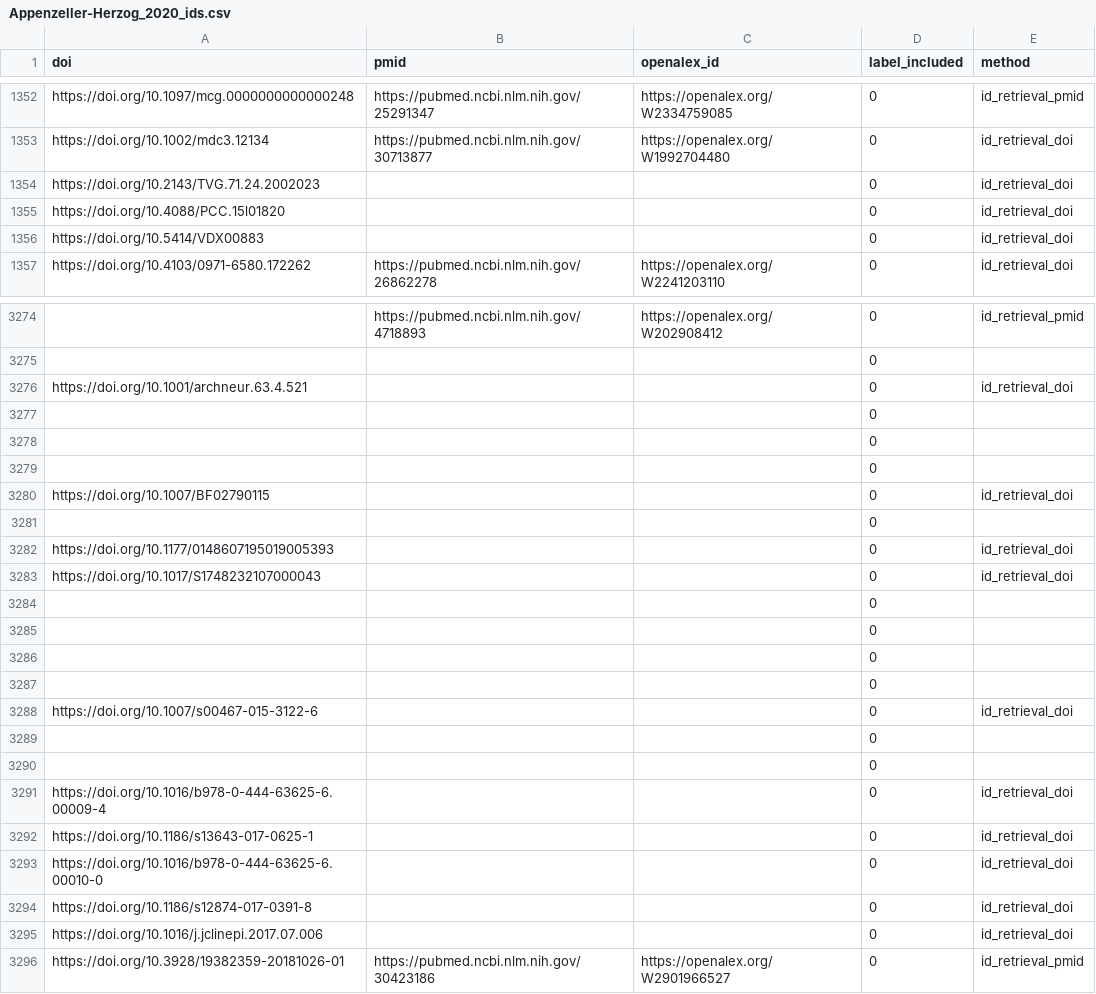
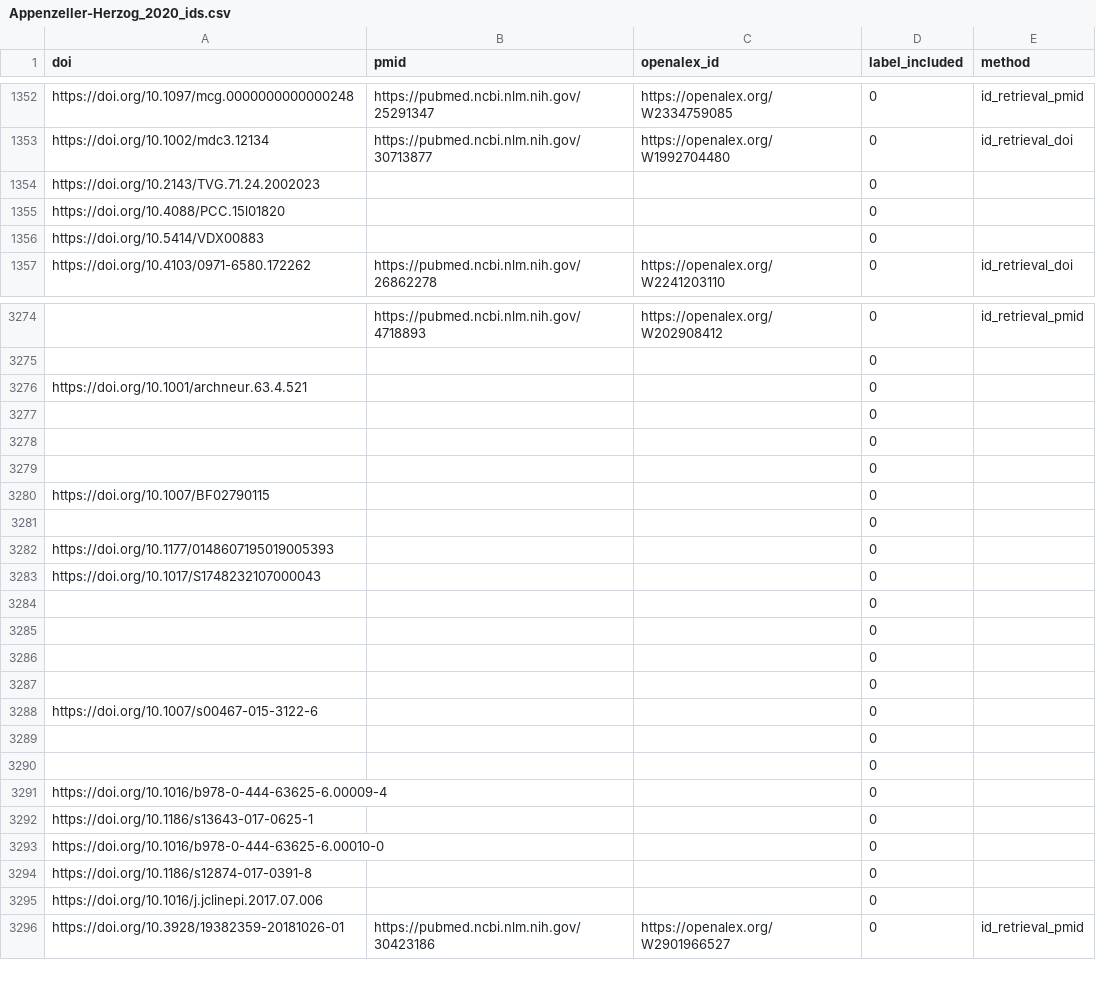
Before and after one commit to asreview/synergy-dataset, a CSV file: datasets/Appenzeller-Herzog_2020/Appenzeller-Herzog_2020_ids.csv, drawn as a sheet; only a part is shown, gaps mark what is left out; the diff covers the shown part only; the diff names each change by its address in the sheet, - before the commit and + after, or states it on an @@ line.

Commit message:
Remove collection method for failed id_retrieval

```diff
--- a/datasets/Appenzeller-Herzog_2020/Appenzeller-Herzog_2020_ids.csv
+++ b/datasets/Appenzeller-Herzog_2020/Appenzeller-Herzog_2020_ids.csv
-E1354:E1356 (method): id_retrieval_doi
+E1354:E1356 (method): (empty)
-E3276 (method): id_retrieval_doi
+E3276 (method): (empty)
-E3280 (method): id_retrieval_doi
+E3280 (method): (empty)
-E3282:E3283 (method): id_retrieval_doi
+E3282:E3283 (method): (empty)
-E3288 (method): id_retrieval_doi
+E3288 (method): (empty)
-E3291:E3295 (method): id_retrieval_doi
+E3291:E3295 (method): (empty)
```
Also changed, not shown: 128 edited cells elsewhere in this file.
